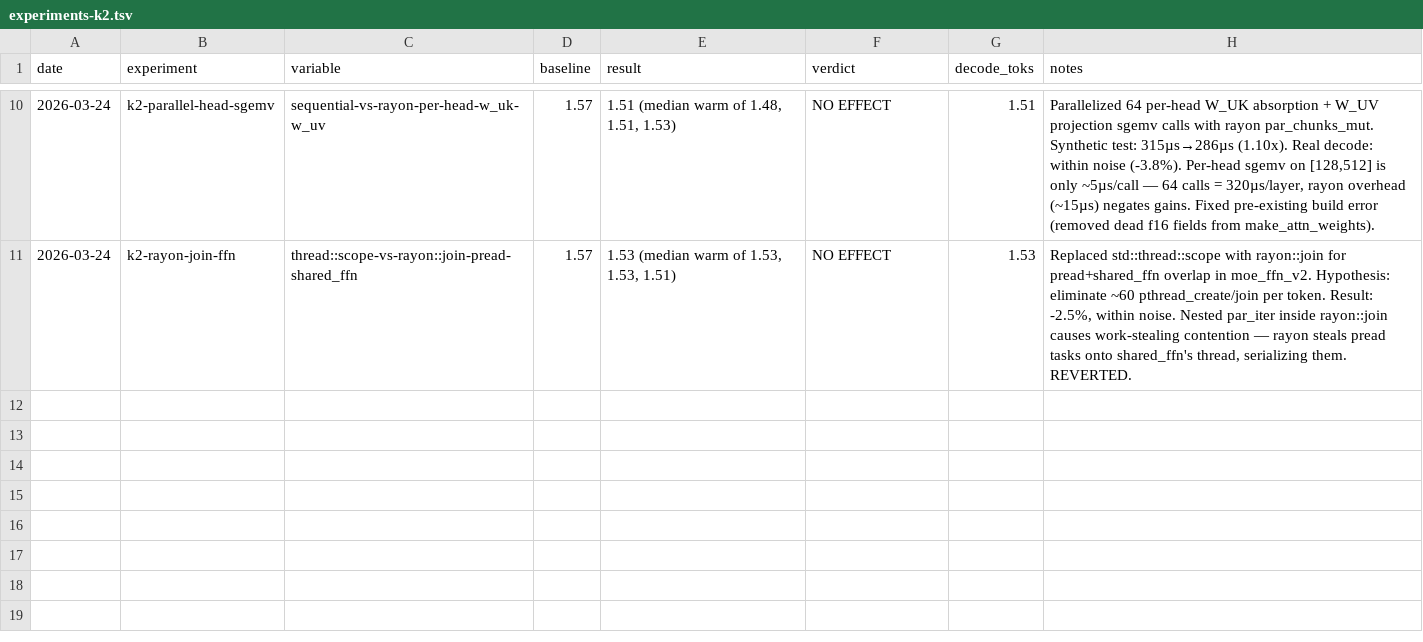
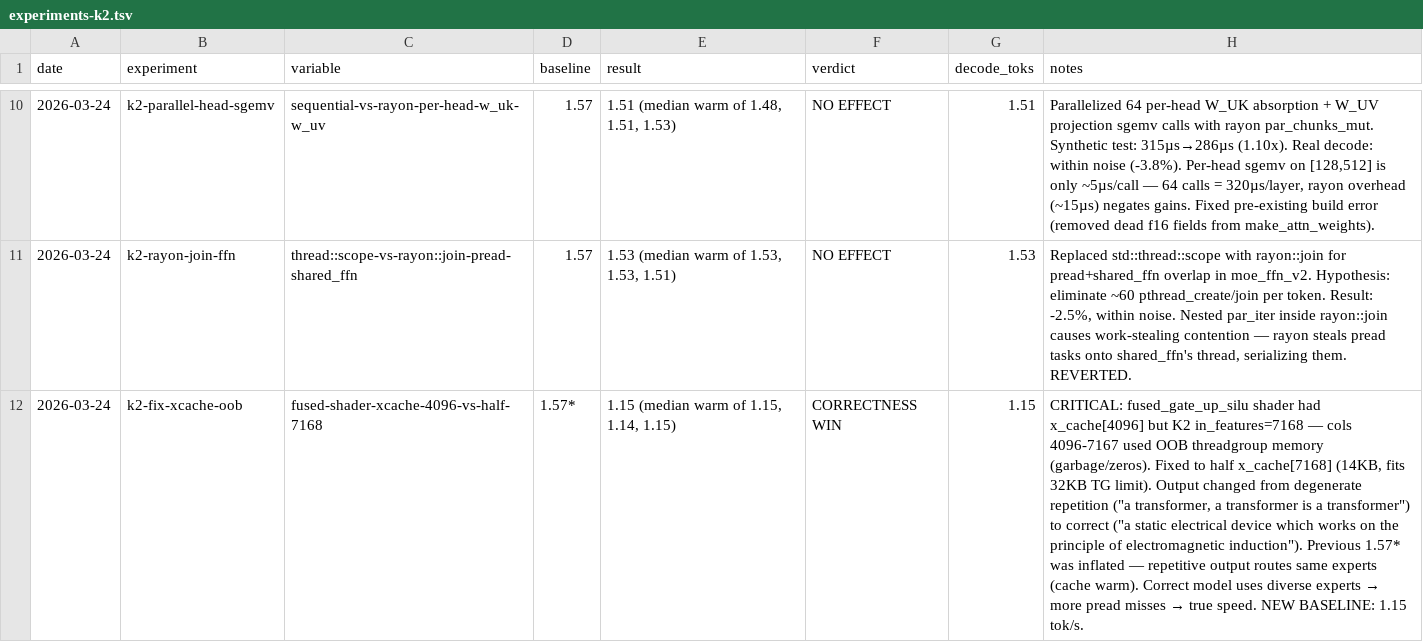
Before and after one commit to ncdrone/rustane, a TSV file: system/experiments-k2.tsv, drawn as a sheet; only a part is shown, gaps mark what is left out; the diff names each change by its address in the sheet, - before the commit and + after, or states it on an @@ line.

```diff
--- a/system/experiments-k2.tsv
+++ b/system/experiments-k2.tsv
+row 12: 2026-03-24 | k2-fix-xcache-oob | fused-shader-xcache-4096-vs-half-7168 | 1.57* | 1.15 (median warm of 1.15, 1.14, 1.15) | CORRECTNESS WIN | 1.15 | CRITICAL: fused_gate_up_silu shader had x_cache[4096] but K2 in_features=7168 — cols 4096-7167 used OOB threadgroup memory (garbage/zeros). Fixed to half x_cache[7168] (14KB, fits 32KB TG limit). Output changed from degenerate repetition ("a transformer, a transformer is a transformer") to correct ("a static electrical device which works on the principle of electromagnetic induction"). Previous 1.57* was inflated — repetitive output routes same experts (cache warm). Correct model uses diverse experts → more pread misses → true speed. NEW BASELINE: 1.15 tok/s.
```
Also changed, not shown: 3 other files.
